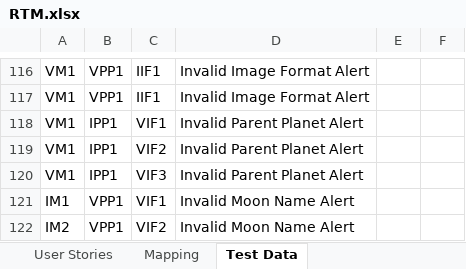
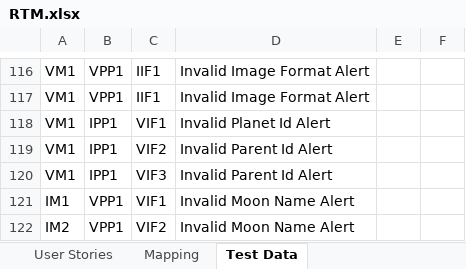
Before and after one commit to gbhanda/RevatureProject1, an Excel workbook: RTM.xlsx, sheet Test Data, drawn as a sheet; only a part is shown, gaps mark what is left out; values as stored, in another font and other column widths than the file's, no borders; the diff covers the shown part only; the diff names each change by its address in the sheet, - before the commit and + after, or states it on an @@ line.

```diff
--- a/RTM.xlsx (sheet Test Data)
+++ b/RTM.xlsx (sheet Test Data)
-D118: Invalid Parent Planet Alert
+D118: Invalid Planet Id Alert
-D119:D120: Invalid Parent Planet Alert
+D119:D120: Invalid Parent Id Alert
```
Also changed, not shown: 5 edited cells, cell formats and merged cells elsewhere in this sheet, sheet Acceptance Criteria Short, 7 other files.
